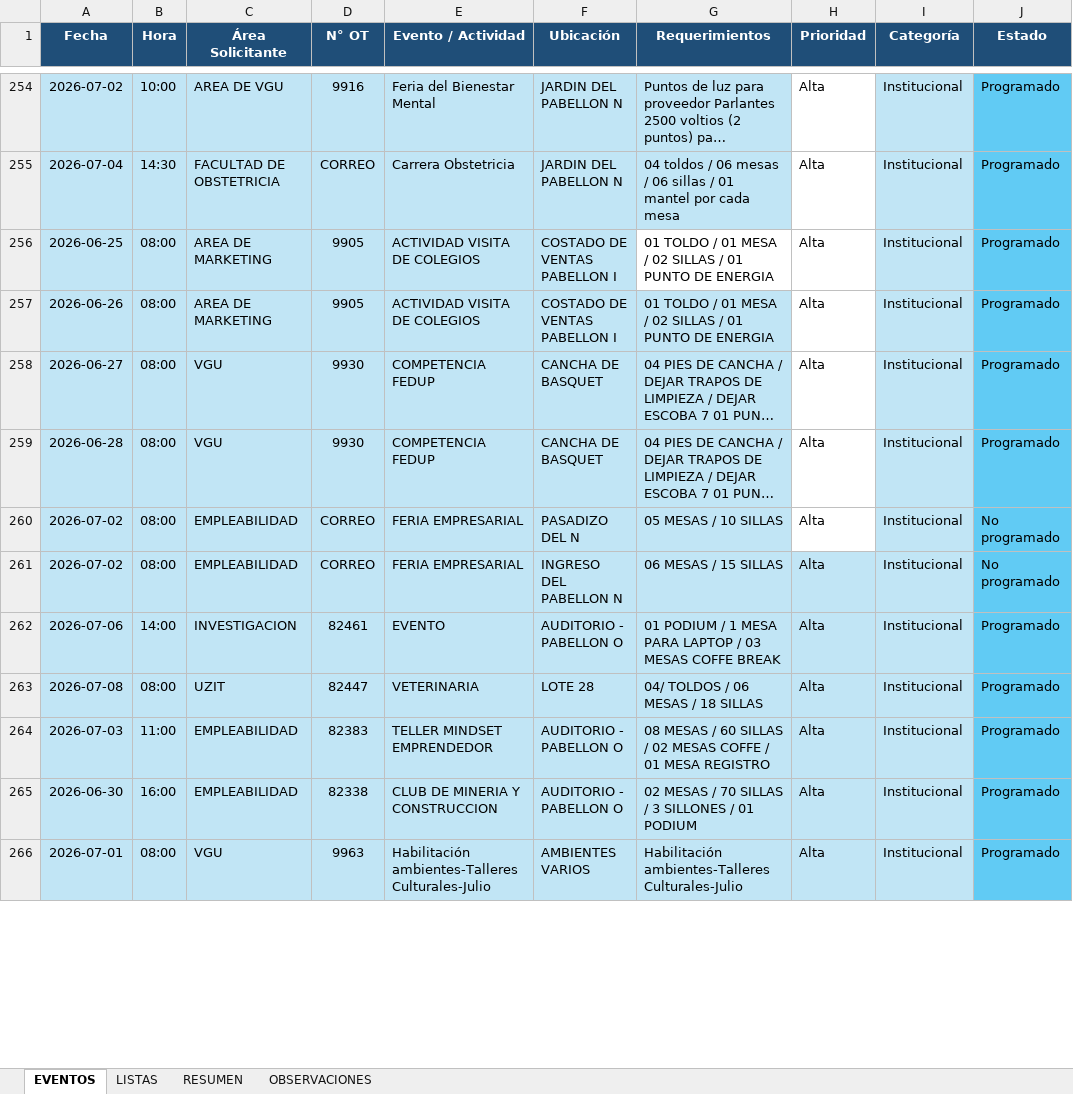
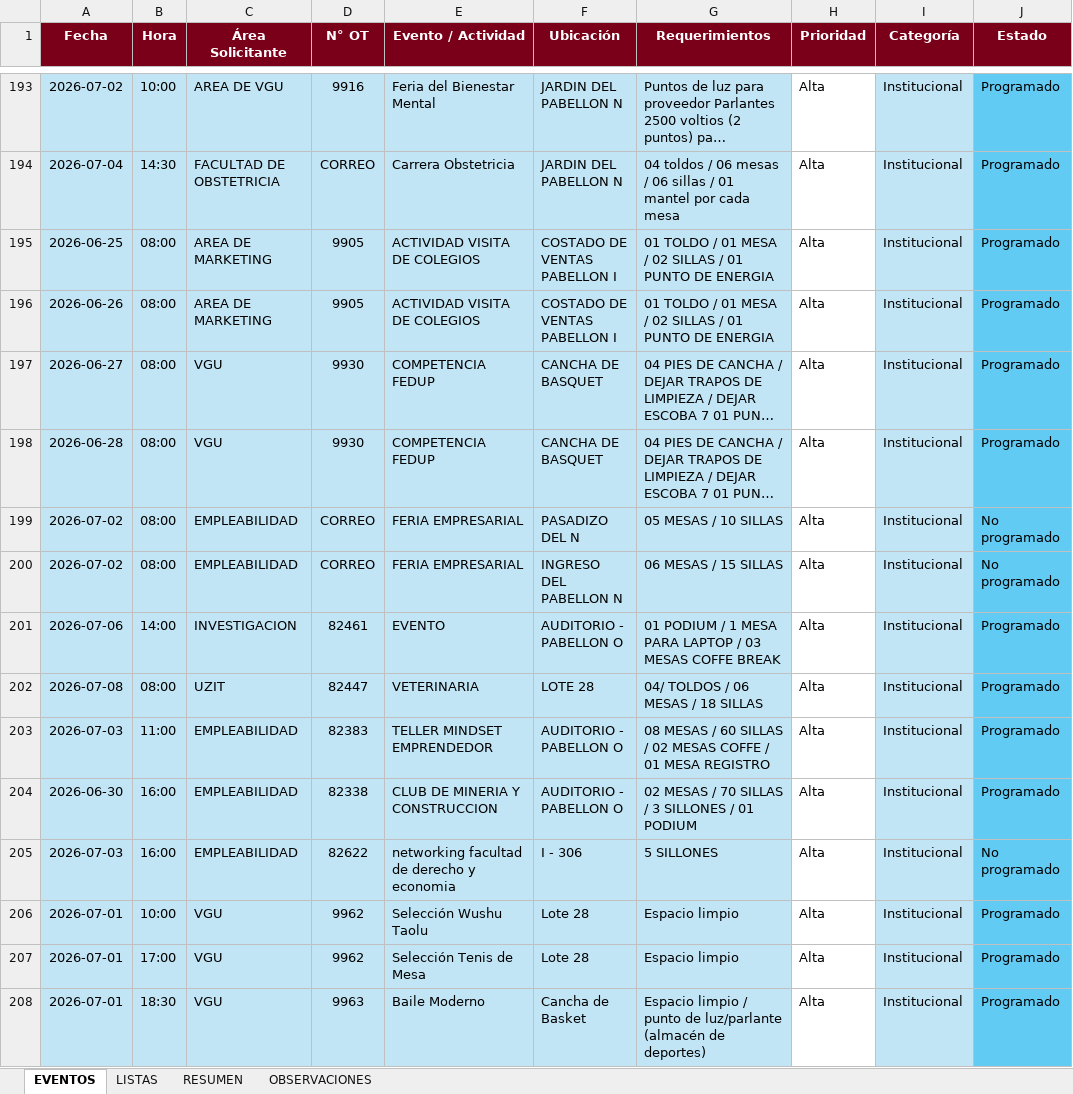
Before and after one commit to frankchavez-cloud/EVENTOS-CAMPUS-VILLA, an Excel workbook: PLANTILLA CONTROL EVENTOS CAMPUS VILLA.xlsx, sheet EVENTOS, drawn as a sheet; only a part is shown, gaps mark what is left out; long unchanged cells end in …; values as stored, in another font and other column widths than the file's, no borders; conditional formats and table styles not drawn; addresses are those after the commit; the diff covers the shown part only; the diff names each change by its address in the sheet, - before the commit and + after, or states it on an @@ line.

Commit message:
Add files via upload

```diff
--- a/PLANTILLA CONTROL EVENTOS CAMPUS VILLA.xlsx (sheet EVENTOS)
+++ b/PLANTILLA CONTROL EVENTOS CAMPUS VILLA.xlsx (sheet EVENTOS)
-A1:J1 fill: #1F4E78
+A1:J1 fill: #7A0019
-G195 fill: none
+G195 fill: #C1E5F5
-H200:H204 fill: #C1E5F5
+H200:H204 fill: none
+row 205: 2026-07-03 | 16:00 | EMPLEABILIDAD | 82622 | networking facultad de derecho y economia | I - 306 | 5 SILLONES | Alta | Institucional | No programado
+row 206: 2026-07-01 | 10:00 | VGU | 9962 | Selección Wushu Taolu | Lote 28 | Espacio limpio | Alta | Institucional | Programado
+row 207: 2026-07-01 | 17:00 | VGU | 9962 | Selección Tenis de Mesa | Lote 28 | Espacio limpio | Alta | Institucional | Programado
-B208 (Hora): 08:00
+B208 (Hora): 18:30
-E208 (Evento / Actividad): Habilitación ambientes-Talleres Culturales-Julio
+E208 (Evento / Actividad): Baile Moderno
-F208 (Ubicación): AMBIENTES VARIOS
+F208 (Ubicación): Cancha de Basket
-G208 (Requerimientos): Habilitación ambientes-Talleres Culturales-Julio
+G208 (Requerimientos): Espacio limpio / punto de luz/parlante (almacén de deportes)
-H208 fill: #C1E5F5
+H208 fill: none
```
Also changed, not shown: 75 added rows, 61 removed rows, 4 edited cells and cell formats elsewhere in this sheet, sheet RESUMEN.
